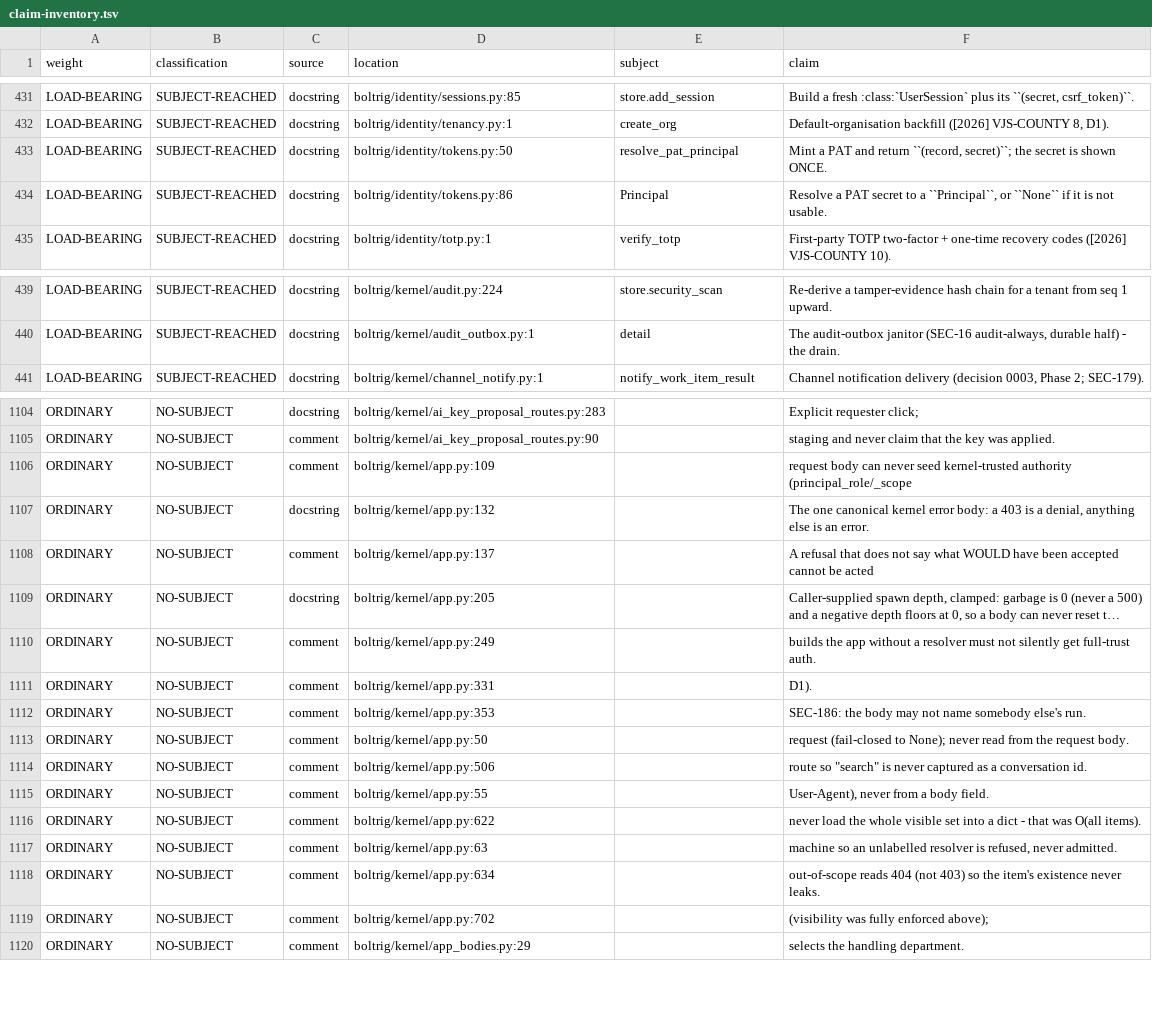
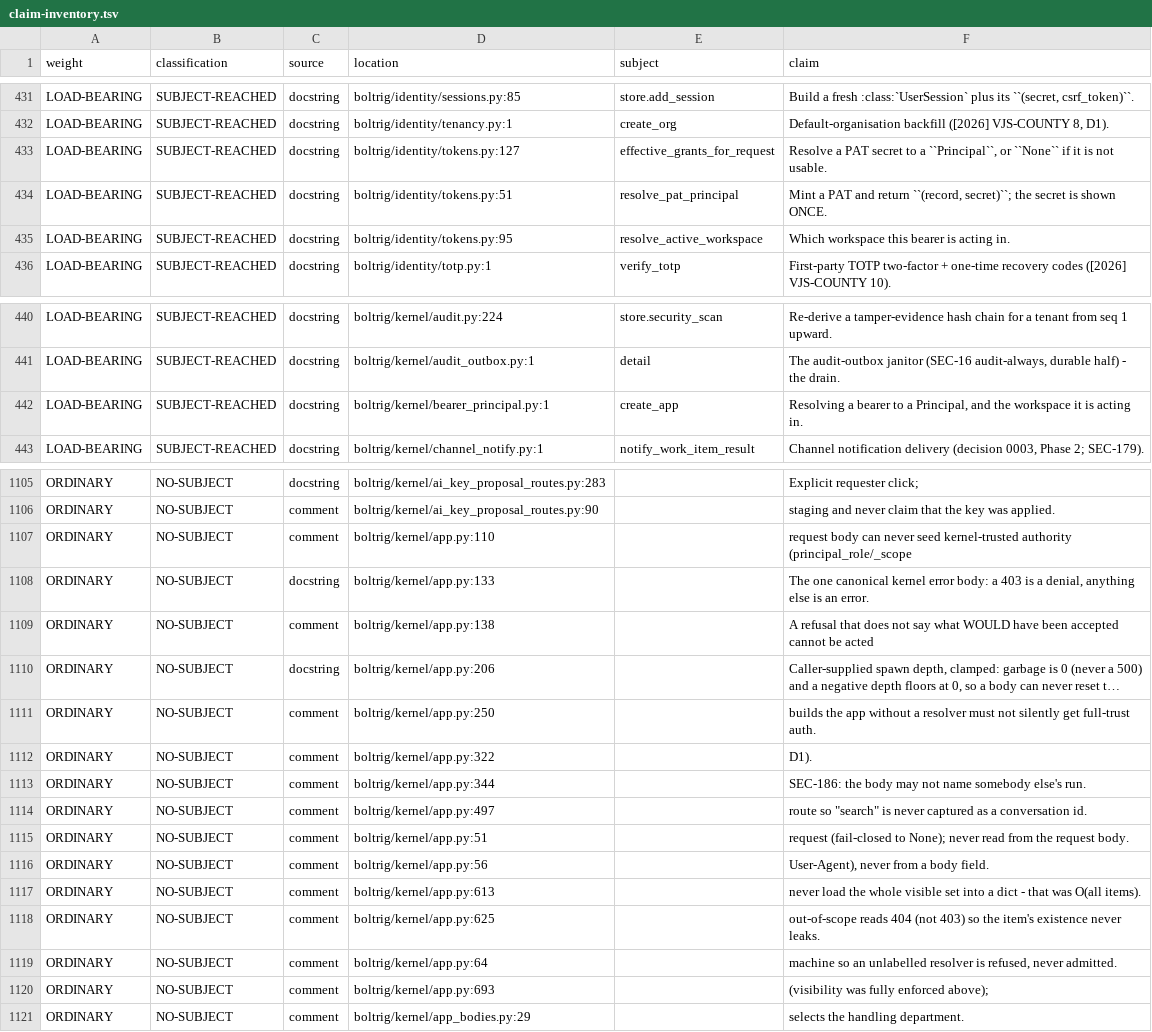
Before and after one commit to wlilley93/boltrig, a TSV file: docs/claim-inventory.tsv, drawn as a sheet; only a part is shown, gaps mark what is left out; long unchanged cells end in …; addresses are those after the commit; the diff covers the shown part only; the diff names each change by its address in the sheet, - before the commit and + after, or states it on an @@ line.

```diff
--- a/docs/claim-inventory.tsv
+++ b/docs/claim-inventory.tsv
+row 433: LOAD-BEARING | SUBJECT-REACHED | docstring | boltrig/identity/tokens.py:127 | effective_grants_for_request | Resolve a PAT secret to a ``Principal``, or ``None`` if it is not usable.
-D434 (location): boltrig/identity/tokens.py:50
+D434 (location): boltrig/identity/tokens.py:51
-D435 (location): boltrig/identity/tokens.py:86
+D435 (location): boltrig/identity/tokens.py:95
-E435 (subject): Principal
+E435 (subject): resolve_active_workspace
-F435 (claim): Resolve a PAT secret to a ``Principal``, or ``None`` if it is not usable.
+F435 (claim): Which workspace this bearer is acting in.
+row 442: LOAD-BEARING | SUBJECT-REACHED | docstring | boltrig/kernel/bearer_principal.py:1 | create_app | Resolving a bearer to a Principal, and the workspace it is acting in.
-D1107 (location): boltrig/kernel/app.py:109
+D1107 (location): boltrig/kernel/app.py:110
-D1108 (location): boltrig/kernel/app.py:132
+D1108 (location): boltrig/kernel/app.py:133
-D1109 (location): boltrig/kernel/app.py:137
+D1109 (location): boltrig/kernel/app.py:138
-D1110 (location): boltrig/kernel/app.py:205
+D1110 (location): boltrig/kernel/app.py:206
-D1111 (location): boltrig/kernel/app.py:249
+D1111 (location): boltrig/kernel/app.py:250
-D1112 (location): boltrig/kernel/app.py:331
+D1112 (location): boltrig/kernel/app.py:322
-D1113 (location): boltrig/kernel/app.py:353
+D1113 (location): boltrig/kernel/app.py:344
-D1114 (location): boltrig/kernel/app.py:50
+D1114 (location): boltrig/kernel/app.py:497
-F1114 (claim): request (fail-closed to None); never read from the request body.
+F1114 (claim): route so "search" is never captured as a conversation id.
-D1115 (location): boltrig/kernel/app.py:506
+D1115 (location): boltrig/kernel/app.py:51
-F1115 (claim): route so "search" is never captured as a conversation id.
+F1115 (claim): request (fail-closed to None); never read from the request body.
-D1116 (location): boltrig/kernel/app.py:55
+D1116 (location): boltrig/kernel/app.py:56
-D1117 (location): boltrig/kernel/app.py:622
+D1117 (location): boltrig/kernel/app.py:613
-D1118 (location): boltrig/kernel/app.py:63
+D1118 (location): boltrig/kernel/app.py:625
-F1118 (claim): machine so an unlabelled resolver is refused, never admitted.
+F1118 (claim): out-of-scope reads 404 (not 403) so the item's existence never leaks.
-D1119 (location): boltrig/kernel/app.py:634
+D1119 (location): boltrig/kernel/app.py:64
-F1119 (claim): out-of-scope reads 404 (not 403) so the item's existence never leaks.
+F1119 (claim): machine so an unlabelled resolver is refused, never admitted.
-D1120 (location): boltrig/kernel/app.py:702
+D1120 (location): boltrig/kernel/app.py:693
```
Also changed, not shown: 1 added row, 1 removed row and 7 edited cells elsewhere in this file, 8 other files.
